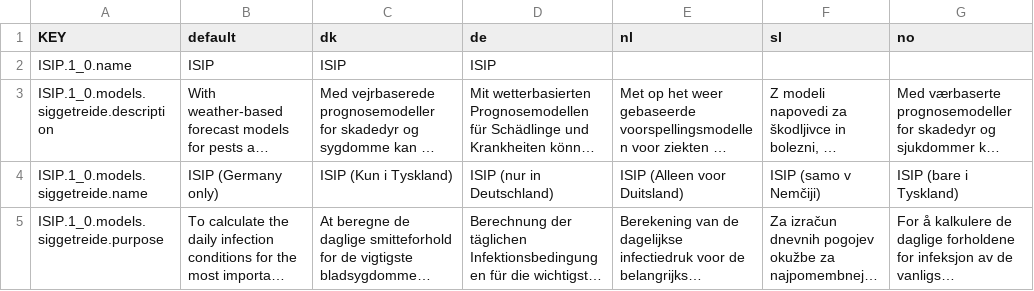
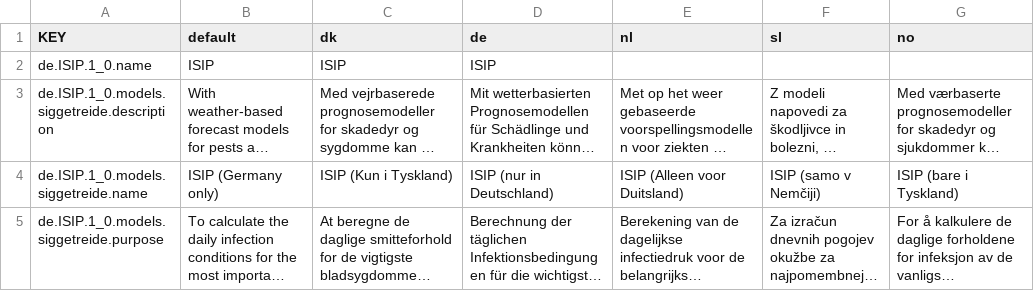
Before and after one commit to H2020-IPM-Decisions/DSS-Metadata, a CSV file: i18n/csv_from_excel/de.ISIP.csv, drawn as a sheet; only a part is shown; long unchanged cells end in …; the diff names each change by its address in the sheet, - before the commit and + after, or states it on an @@ line.

Commit message:
Correct id for de.ISIP

```diff
--- a/i18n/csv_from_excel/de.ISIP.csv
+++ b/i18n/csv_from_excel/de.ISIP.csv
-A2 (KEY): ISIP.1_0.name
+A2 (KEY): de.ISIP.1_0.name
-A3 (KEY): ISIP.1_0.models.siggetreide.description
+A3 (KEY): de.ISIP.1_0.models.siggetreide.description
-A4 (KEY): ISIP.1_0.models.siggetreide.name
+A4 (KEY): de.ISIP.1_0.models.siggetreide.name
-A5 (KEY): ISIP.1_0.models.siggetreide.purpose
+A5 (KEY): de.ISIP.1_0.models.siggetreide.purpose
```
Also changed, not shown: 15 other files.
